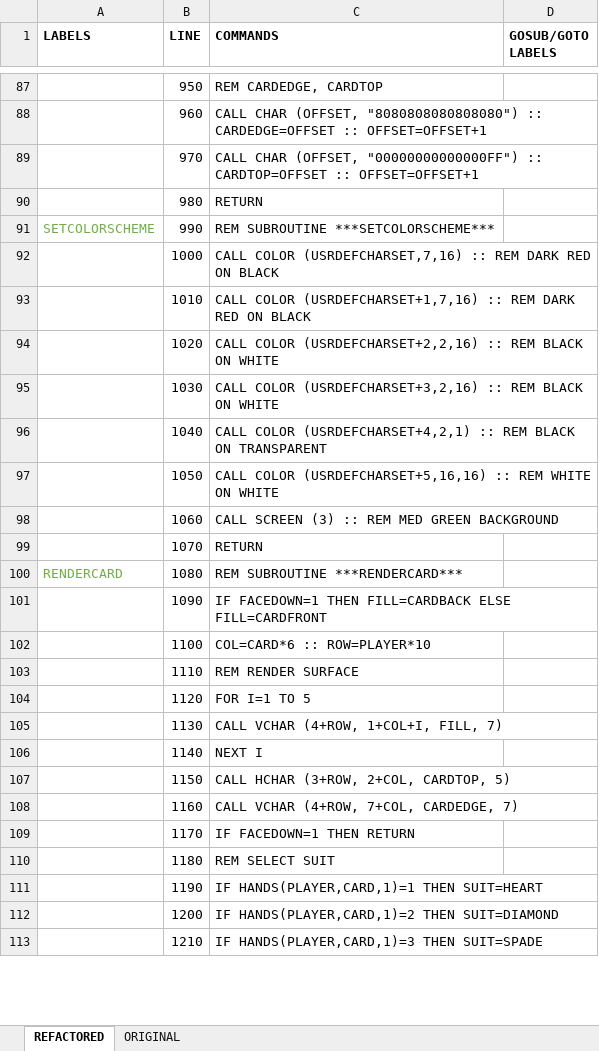
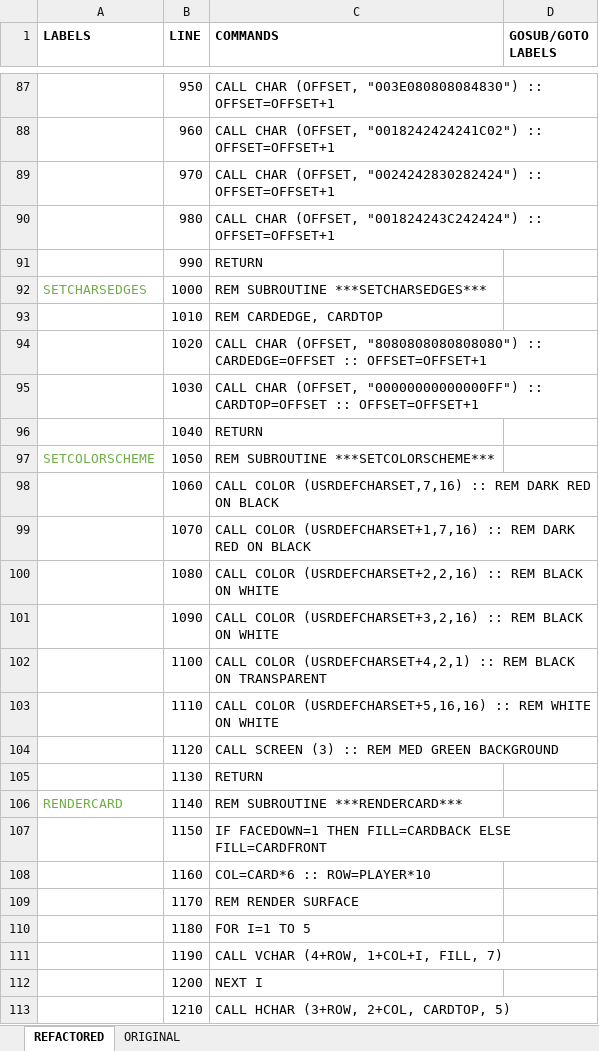
Before and after one commit to seanwo/ti994a, an Excel workbook: blackjack.xlsx, sheet REFACTORED, drawn as a sheet; only a part is shown, gaps mark what is left out; values as stored, in another font and other column widths than the file's, no borders; the diff covers the shown part only; the diff names each change by its address in the sheet, - before the commit and + after, or states it on an @@ line.

```diff
--- a/blackjack.xlsx (sheet REFACTORED)
+++ b/blackjack.xlsx (sheet REFACTORED)
-C87 (COMMANDS): REM CARDEDGE, CARDTOP
+C87 (COMMANDS): CALL CHAR (OFFSET, "003E080808084830") :: OFFSET=OFFSET+1
-C88 (COMMANDS): …CHAR (OFFSET, "8080808080808080") :: CARDEDGE=OFFSET :: OFFSET=OFFSET+1
+C88 (COMMANDS): …CHAR (OFFSET, "0018242424241C02") :: OFFSET=OFFSET+1
-C89 (COMMANDS): …CHAR (OFFSET, "00000000000000FF") :: CARDTOP=OFFSET :: OFFSET=OFFSET+1
+C89 (COMMANDS): …CHAR (OFFSET, "0024242830282424") :: OFFSET=OFFSET+1
-C90 (COMMANDS): RETURN
+C90 (COMMANDS): CALL CHAR (OFFSET, "001824243C242424") :: OFFSET=OFFSET+1
-A91 (LABELS): SETCOLORSCHEME
+A91 (LABELS): (empty)
-C91 (COMMANDS): REM SUBROUTINE ***SETCOLORSCHEME***
+C91 (COMMANDS): RETURN
-A92 (LABELS): (empty)
+A92 (LABELS): SETCHARSEDGES
-C92 (COMMANDS): CALL COLOR (USRDEFCHARSET,7,16) :: REM DARK RED ON BLACK
+C92 (COMMANDS): REM SUBROUTINE ***SETCHARSEDGES***
-C93 (COMMANDS): CALL COLOR (USRDEFCHARSET+1,7,16) :: REM DARK RED ON BLACK
+C93 (COMMANDS): REM CARDEDGE, CARDTOP
-C94 (COMMANDS): CALL COLOR (USRDEFCHARSET+2,2,16) :: REM BLACK ON WHITE
+C94 (COMMANDS): CALL CHAR (OFFSET, "8080808080808080") :: CARDEDGE=OFFSET :: OFFSET=OFFSET+1
-C95 (COMMANDS): CALL COLOR (USRDEFCHARSET+3,2,16) :: REM BLACK ON WHITE
+C95 (COMMANDS): CALL CHAR (OFFSET, "00000000000000FF") :: CARDTOP=OFFSET :: OFFSET=OFFSET+1
-C96 (COMMANDS): CALL COLOR (USRDEFCHARSET+4,2,1) :: REM BLACK ON TRANSPARENT
+C96 (COMMANDS): RETURN
-A97 (LABELS): (empty)
+A97 (LABELS): SETCOLORSCHEME
-C97 (COMMANDS): CALL COLOR (USRDEFCHARSET+5,16,16) :: REM WHITE ON WHITE
+C97 (COMMANDS): REM SUBROUTINE ***SETCOLORSCHEME***
-C98 (COMMANDS): CALL SCREEN (3) :: REM MED GREEN BACKGROUND
+C98 (COMMANDS): CALL COLOR (USRDEFCHARSET,7,16) :: REM DARK RED ON BLACK
-C99 (COMMANDS): RETURN
+C99 (COMMANDS): CALL COLOR (USRDEFCHARSET+1,7,16) :: REM DARK RED ON BLACK
-A100 (LABELS): RENDERCARD
+A100 (LABELS): (empty)
-C100 (COMMANDS): REM SUBROUTINE ***RENDERCARD***
+C100 (COMMANDS): CALL COLOR (USRDEFCHARSET+2,2,16) :: REM BLACK ON WHITE
-C101 (COMMANDS): IF FACEDOWN=1 THEN FILL=CARDBACK ELSE FILL=CARDFRONT
+C101 (COMMANDS): CALL COLOR (USRDEFCHARSET+3,2,16) :: REM BLACK ON WHITE
-C102 (COMMANDS): COL=CARD*6 :: ROW=PLAYER*10
+C102 (COMMANDS): CALL COLOR (USRDEFCHARSET+4,2,1) :: REM BLACK ON TRANSPARENT
-C103 (COMMANDS): REM RENDER SURFACE
+C103 (COMMANDS): CALL COLOR (USRDEFCHARSET+5,16,16) :: REM WHITE ON WHITE
-C104 (COMMANDS): FOR I=1 TO 5
+C104 (COMMANDS): CALL SCREEN (3) :: REM MED GREEN BACKGROUND
-C105 (COMMANDS): CALL VCHAR (4+ROW, 1+COL+I, FILL, 7)
+C105 (COMMANDS): RETURN
-A106 (LABELS): (empty)
+A106 (LABELS): RENDERCARD
-C106 (COMMANDS): NEXT I
+C106 (COMMANDS): REM SUBROUTINE ***RENDERCARD***
-C107 (COMMANDS): CALL HCHAR (3+ROW, 2+COL, CARDTOP, 5)
+C107 (COMMANDS): IF FACEDOWN=1 THEN FILL=CARDBACK ELSE FILL=CARDFRONT
-C108 (COMMANDS): CALL VCHAR (4+ROW, 7+COL, CARDEDGE, 7)
+C108 (COMMANDS): COL=CARD*6 :: ROW=PLAYER*10
-C109 (COMMANDS): IF FACEDOWN=1 THEN RETURN
+C109 (COMMANDS): REM RENDER SURFACE
-C110 (COMMANDS): REM SELECT SUIT
+C110 (COMMANDS): FOR I=1 TO 5
-C111 (COMMANDS): IF HANDS(PLAYER,CARD,1)=1 THEN SUIT=HEART
+C111 (COMMANDS): CALL VCHAR (4+ROW, 1+COL+I, FILL, 7)
-C112 (COMMANDS): IF HANDS(PLAYER,CARD,1)=2 THEN SUIT=DIAMOND
+C112 (COMMANDS): NEXT I
-C113 (COMMANDS): IF HANDS(PLAYER,CARD,1)=3 THEN SUIT=SPADE
+C113 (COMMANDS): CALL HCHAR (3+ROW, 2+COL, CARDTOP, 5)
```
Also changed, not shown: 6 added rows and 326 edited cells elsewhere in this sheet, formulas that keep their value, 2 other files.
